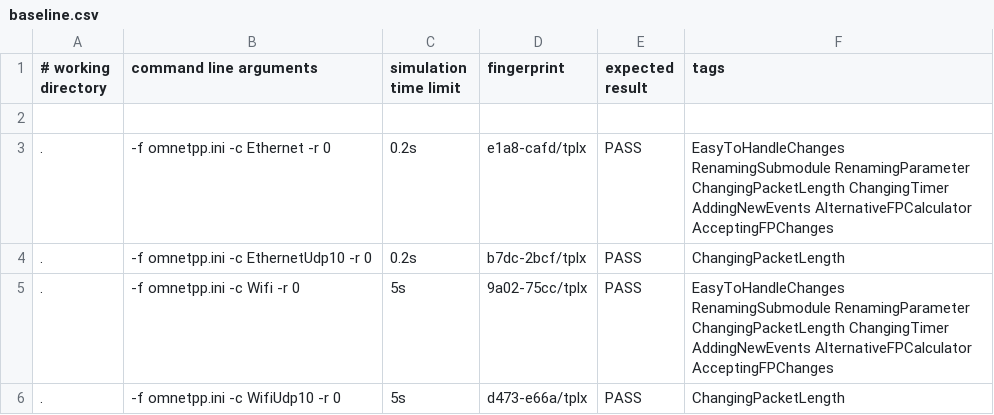
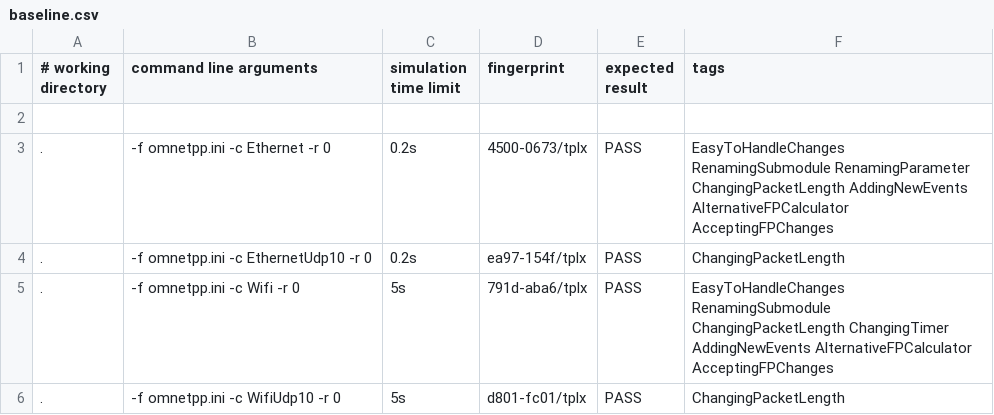
Before and after one commit to xuerenjie124/inet, a CSV file: tutorials/fingerprint/baseline.csv, drawn as a sheet.

Commit message:
fingerprint

```diff
--- a/tutorials/fingerprint/baseline.csv
+++ b/tutorials/fingerprint/baseline.csv
@@ -2,5 +2,5 @@
 
-.,        -f omnetpp.ini -c Ethernet -r 0,           0.2s,         e1a8-cafd/tplx, PASS,	EasyToHandleChanges RenamingSubmodule RenamingParameter ChangingPacketLength ChangingTimer AddingNewEvents AlternativeFPCalculator AcceptingFPChanges
-.,        -f omnetpp.ini -c EthernetUdp10 -r 0,      0.2s,         b7dc-2bcf/tplx, PASS,	ChangingPacketLength
-.,        -f omnetpp.ini -c Wifi -r 0,               5s,         9a02-75cc/tplx, PASS,	EasyToHandleChanges RenamingSubmodule RenamingParameter ChangingPacketLength ChangingTimer AddingNewEvents AlternativeFPCalculator AcceptingFPChanges
-.,        -f omnetpp.ini -c WifiUdp10 -r 0,          5s,         d473-e66a/tplx, PASS,	ChangingPacketLength
+.,        -f omnetpp.ini -c Ethernet -r 0,           0.2s,         4500-0673/tplx, PASS,	EasyToHandleChanges RenamingSubmodule RenamingParameter ChangingPacketLength AddingNewEvents AlternativeFPCalculator AcceptingFPChanges
+.,        -f omnetpp.ini -c EthernetUdp10 -r 0,      0.2s,         ea97-154f/tplx, PASS,	ChangingPacketLength
+.,        -f omnetpp.ini -c Wifi -r 0,               5s,           791d-aba6/tplx, PASS,	EasyToHandleChanges RenamingSubmodule ChangingPacketLength ChangingTimer AddingNewEvents AlternativeFPCalculator AcceptingFPChanges
+.,        -f omnetpp.ini -c WifiUdp10 -r 0,          5s,           d801-fc01/tplx, PASS,	ChangingPacketLength
```
Also changed, not shown: 10 other files.
